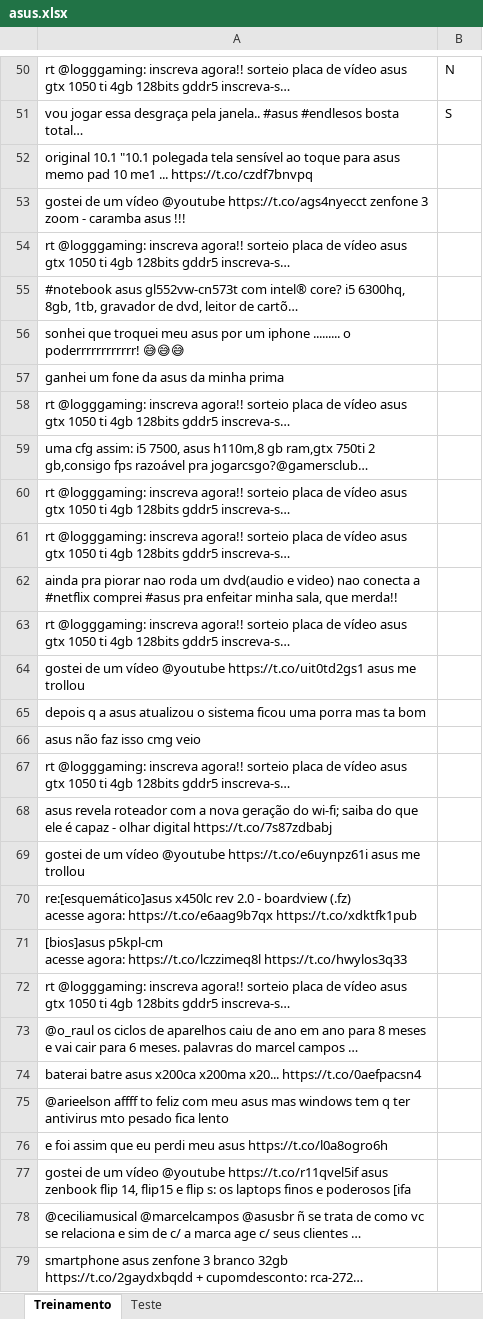
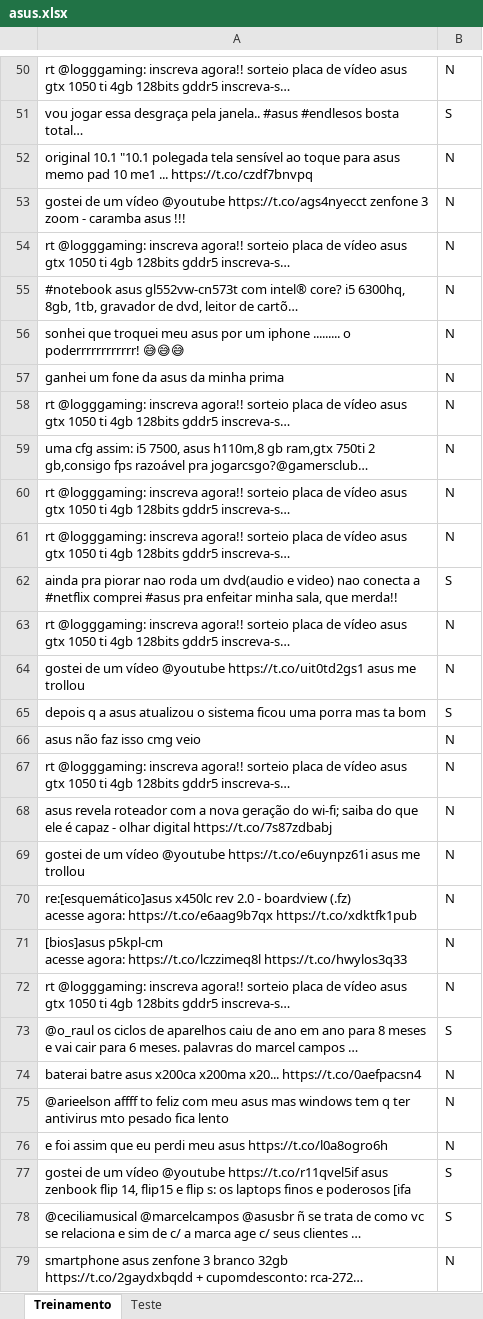
Before and after one commit to luigicorradi/ciencia-dos-dados, an Excel workbook: asus.xlsx, sheet Treinamento, drawn as a sheet; only a part is shown, gaps mark what is left out; long unchanged cells end in …; values as stored, in another font and other column widths than the file's, no borders; the diff covers the shown part only; the diff names each change by its address in the sheet, - before the commit and + after, or states it on an @@ line.

Commit message:
adicionando o excel certo

```diff
--- a/asus.xlsx (sheet Treinamento)
+++ b/asus.xlsx (sheet Treinamento)
-B52:B61: (empty)
+B52:B61: N
-B62: (empty)
+B62: S
-B63:B64: (empty)
+B63:B64: N
-B65: (empty)
+B65: S
-B66:B72: (empty)
+B66:B72: N
-B73: (empty)
+B73: S
-B74:B76: (empty)
+B74:B76: N
-B77:B78: (empty)
+B77:B78: S
-B79: (empty)
+B79: N
```
Also changed, not shown: 222 edited cells elsewhere in this sheet.
